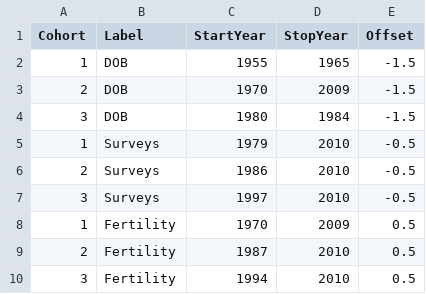
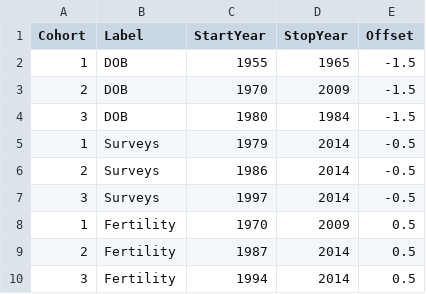
Before and after one commit to LiveOak/NlsyLinksDetermination, a CSV file: Publications/2013France/Graphs/Timeline.csv, drawn as a sheet.

Commit message:
Add 2006 green line.  Tidy timeline code.

```diff
--- a/Publications/2013France/Graphs/Timeline.csv
+++ b/Publications/2013France/Graphs/Timeline.csv
@@ -4,7 +4,7 @@ Cohort, Label,StartYear,StopYear, Offset
 3,DOB,1980,1984,-1.5
-1,Surveys,1979,2010,-0.5
-2,Surveys,1986,2010,-0.5
-3,Surveys,1997,2010,-0.5
+1,Surveys,1979,2014,-0.5
+2,Surveys,1986,2014,-0.5
+3,Surveys,1997,2014,-0.5
 1,Fertility,1970,2009,0.5
-2,Fertility,1987,2010,0.5
-3,Fertility,1994,2010,0.5
+2,Fertility,1987,2014,0.5
+3,Fertility,1994,2014,0.5
```
Also changed, not shown: 3 other files.
